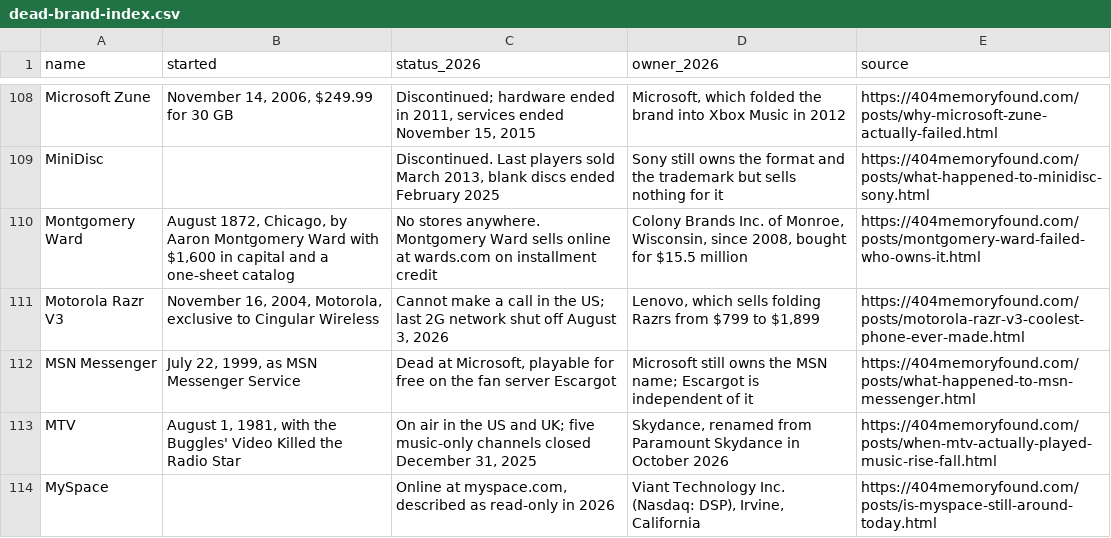
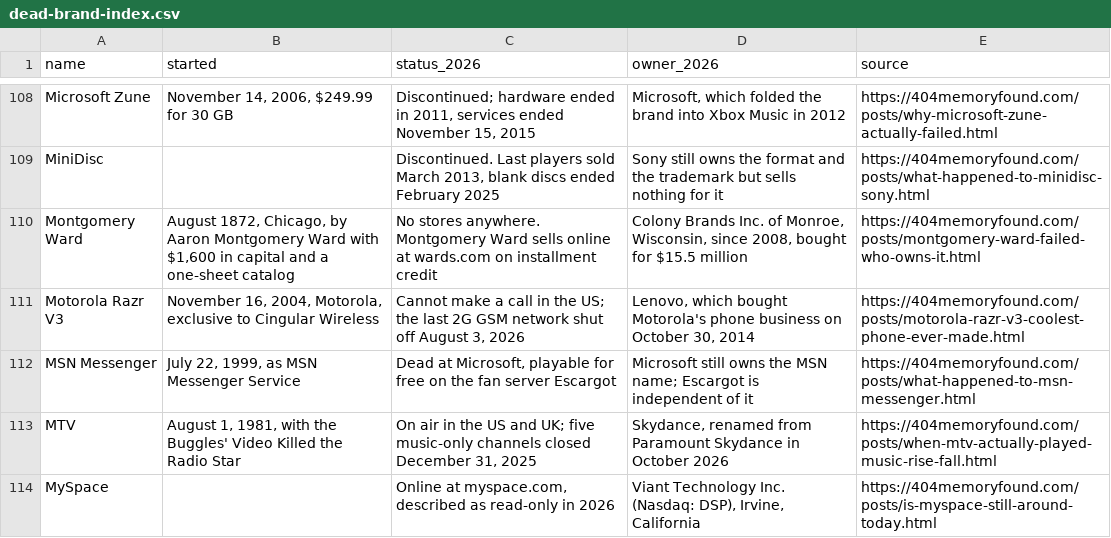
Before and after one commit to pnpaiva/404-memory-found, a CSV file: dead-brand-index.csv, drawn as a sheet; only a part is shown, gaps mark what is left out.

```diff
--- a/dead-brand-index.csv
+++ b/dead-brand-index.csv
@@ -110,3 +110,3 @@ MiniDisc,,"Discontinued. Last players sold March 2013, blank discs ended Februar
 Montgomery Ward,"August 1872, Chicago, by Aaron Montgomery Ward with $1,600 in capital and a one-sheet catalog",No stores anywhere. Montgomery Ward sells online at wards.com on installment credit,"Colony Brands Inc. of Monroe, Wisconsin, since 2008, bought for $15.5 million",https://404memoryfound.com/posts/montgomery-ward-failed-who-owns-it.html
-Motorola Razr V3,"November 16, 2004, Motorola, exclusive to Cingular Wireless","Cannot make a call in the US; last 2G network shut off August 3, 2026","Lenovo, which sells folding Razrs from $799 to $1,899",https://404memoryfound.com/posts/motorola-razr-v3-coolest-phone-ever-made.html
+Motorola Razr V3,"November 16, 2004, Motorola, exclusive to Cingular Wireless","Cannot make a call in the US; the last 2G GSM network shut off August 3, 2026","Lenovo, which bought Motorola's phone business on October 30, 2014",https://404memoryfound.com/posts/motorola-razr-v3-coolest-phone-ever-made.html
 MSN Messenger,"July 22, 1999, as MSN Messenger Service","Dead at Microsoft, playable for free on the fan server Escargot",Microsoft still owns the MSN name; Escargot is independent of it,https://404memoryfound.com/posts/what-happened-to-msn-messenger.html
```
Also changed, not shown: 13 other files.
